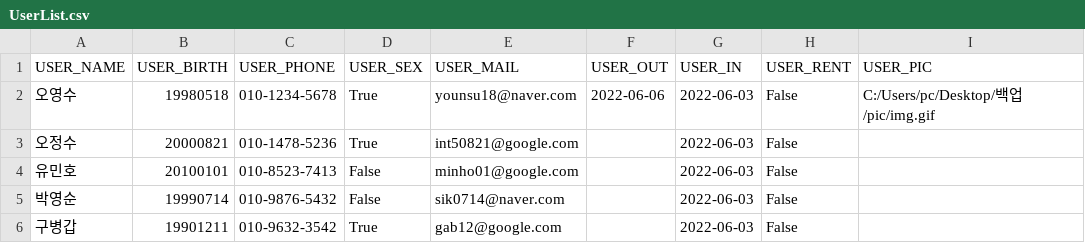
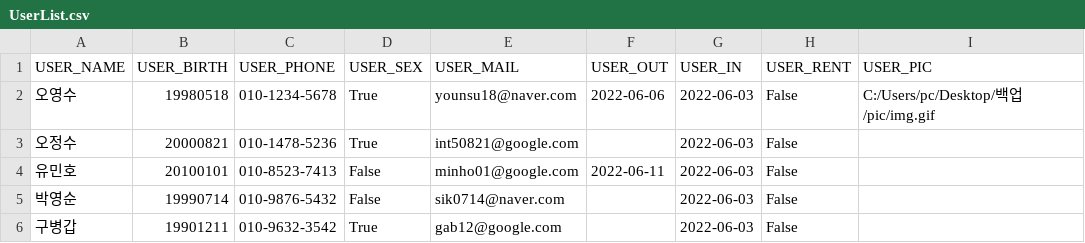
Before and after one commit to bomingming/Library-Management, a CSV file: UserList.csv, drawn as a sheet.

```diff
--- a/UserList.csv
+++ b/UserList.csv
@@ -3,3 +3,3 @@ USER_NAME,USER_BIRTH,USER_PHONE,USER_SEX,USER_MAIL,USER_OUT,USER_IN,USER_RENT,US
 오정수,20000821,010-1478-5236,True,int50821@google.com,,2022-06-03,False,
-유민호,20100101,010-8523-7413,False,minho01@google.com,,2022-06-03,False,
+유민호,20100101,010-8523-7413,False,minho01@google.com,2022-06-11,2022-06-03,False,
 박영순,19990714,010-9876-5432,False,sik0714@naver.com,,2022-06-03,False,
```
Also changed, not shown: 3 other files.
